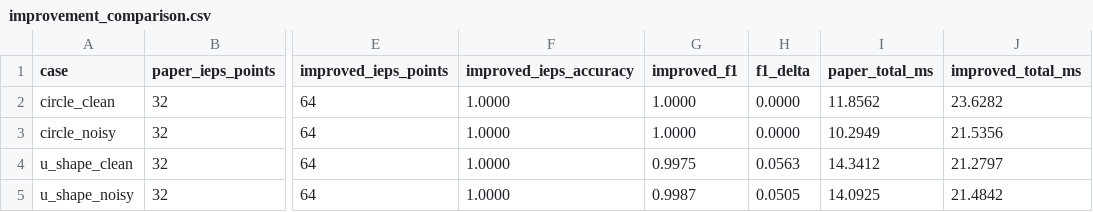
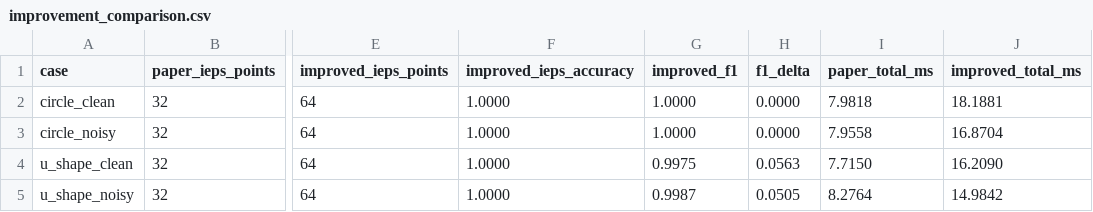
Before and after one commit to ParthGoswami001-THD/Computer-Vision-Assigment-3, a CSV file: results/tables/improvement_comparison.csv, drawn as a sheet; only a part is shown, gaps mark what is left out; the diff names each change by its address in the sheet, - before the commit and + after, or states it on an @@ line.

```diff
--- a/results/tables/improvement_comparison.csv
+++ b/results/tables/improvement_comparison.csv
-I2 (paper_total_ms): 11.8562
+I2 (paper_total_ms): 7.9818
-J2 (improved_total_ms): 23.6282
+J2 (improved_total_ms): 18.1881
-I3 (paper_total_ms): 10.2949
+I3 (paper_total_ms): 7.9558
-J3 (improved_total_ms): 21.5356
+J3 (improved_total_ms): 16.8704
-I4 (paper_total_ms): 14.3412
+I4 (paper_total_ms): 7.7150
-J4 (improved_total_ms): 21.2797
+J4 (improved_total_ms): 16.2090
-I5 (paper_total_ms): 14.0925
+I5 (paper_total_ms): 8.2764
-J5 (improved_total_ms): 21.4842
+J5 (improved_total_ms): 14.9842
```
Also changed, not shown: results/tables/main_results.csv, results/tables/paper_comparison_results_raw.csv, 8 other files.
